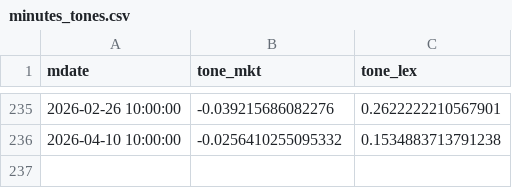
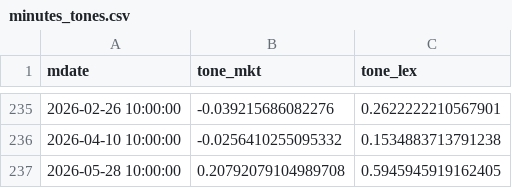
Before and after one commit to QuantTraderEd/bok_mp_minutes, a CSV file: data/minutes/minutes_tones.csv, drawn as a sheet; only a part is shown, gaps mark what is left out.

Commit message:
[Auto-Commit] daily analysis

```diff
--- a/data/minutes/minutes_tones.csv
+++ b/data/minutes/minutes_tones.csv
@@ -236 +236,2 @@ mdate|tone_mkt|tone_lex
 2026-04-10 10:00:00|-0.0256410255095332|0.1534883713791238
+2026-05-28 10:00:00|0.20792079104989708|0.5945945919162405
```
